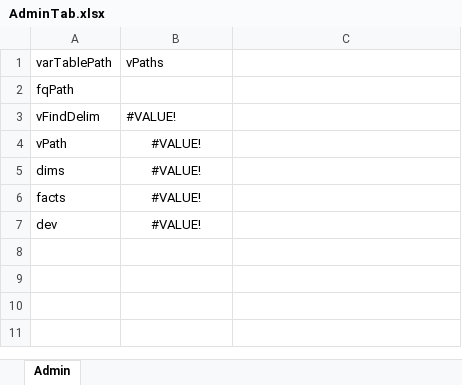
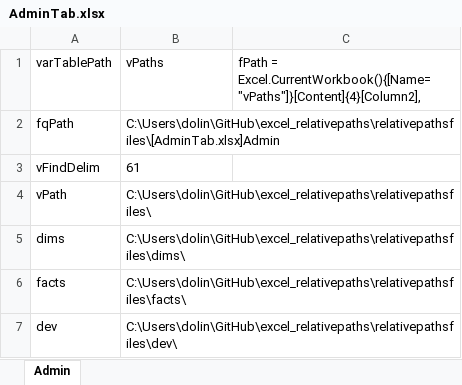
Before and after one commit to dolinger-nscc/excel_relativepaths, an Excel workbook: relativepathsfiles/AdminTab.xlsx, sheet Admin, drawn as a sheet; values as stored, in another font and other column widths than the file's, no borders; the diff names each change by its address in the sheet, - before the commit and + after, or states it on an @@ line.

```diff
--- a/relativepathsfiles/AdminTab.xlsx (sheet Admin)
+++ b/relativepathsfiles/AdminTab.xlsx (sheet Admin)
-C1: (empty)
+C1: fPath = Excel.CurrentWorkbook(){[Name="vPaths"]}[Content]{4}[Column2],
-B2 (vPaths): (empty)
+B2 (vPaths): C:\Users\dolin\GitHub\excel_relativepaths\relativepathsfiles\[AdminTab.xlsx]Admin
-B3 (vPaths): #VALUE!
+B3 (vPaths): 61
-B4 (vPaths): #VALUE!
+B4 (vPaths): C:\Users\dolin\GitHub\excel_relativepaths\relativepathsfiles\
-B4:B7 alignment: center
+B4:B7 alignment: left
-B5 (vPaths): #VALUE!
+B5 (vPaths): C:\Users\dolin\GitHub\excel_relativepaths\relativepathsfiles\dims\
-B6 (vPaths): #VALUE!
+B6 (vPaths): C:\Users\dolin\GitHub\excel_relativepaths\relativepathsfiles\facts\
-B7 (vPaths): #VALUE!
+B7 (vPaths): C:\Users\dolin\GitHub\excel_relativepaths\relativepathsfiles\dev\
```
Also changed, not shown: PQ_Data.xlsx, 4 other files.
